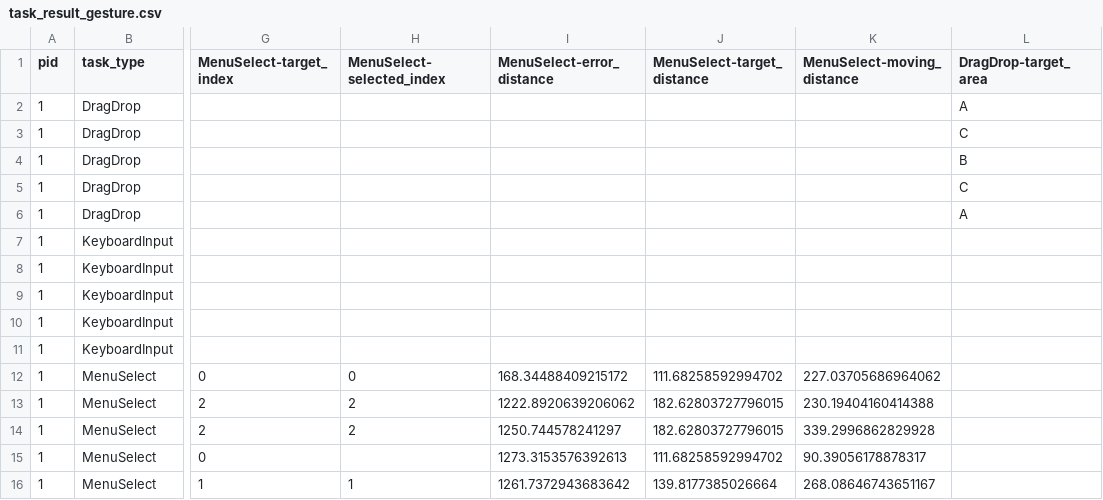
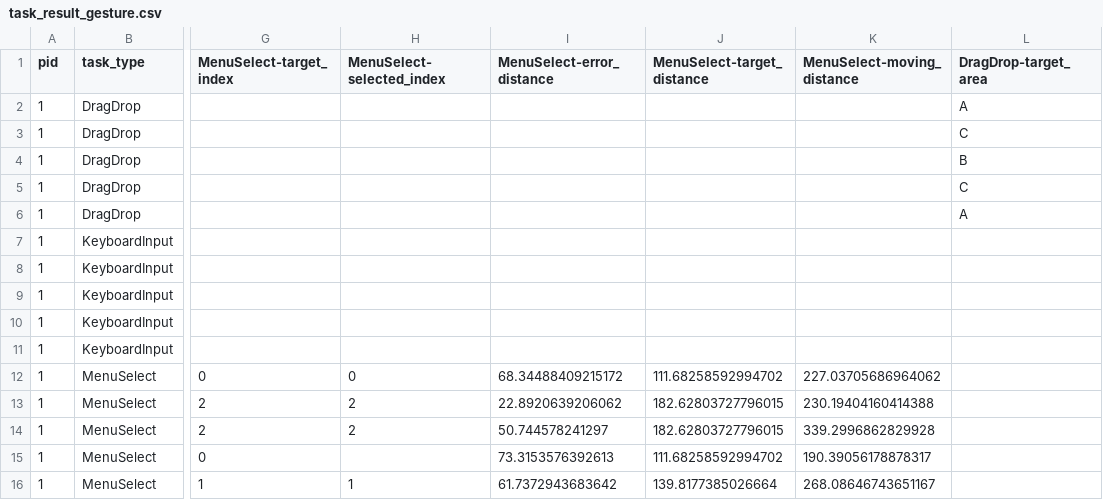
Before and after one commit to Tanimal19/gesture_desktop_control, a CSV file: evaluation_study/datasets/p1/task_result_gesture.csv, drawn as a sheet; only a part is shown, gaps mark what is left out; the diff names each change by its address in the sheet, - before the commit and + after, or states it on an @@ line.

```diff
--- a/evaluation_study/datasets/p1/task_result_gesture.csv
+++ b/evaluation_study/datasets/p1/task_result_gesture.csv
-I12 (MenuSelect-error_distance): 168.34488409215172
+I12 (MenuSelect-error_distance): 68.34488409215172
-I13 (MenuSelect-error_distance): 1222.8920639206062
+I13 (MenuSelect-error_distance): 22.8920639206062
-I14 (MenuSelect-error_distance): 1250.744578241297
+I14 (MenuSelect-error_distance): 50.744578241297
-I15 (MenuSelect-error_distance): 1273.3153576392613
+I15 (MenuSelect-error_distance): 73.3153576392613
-K15 (MenuSelect-moving_distance): 90.39056178878317
+K15 (MenuSelect-moving_distance): 190.39056178878317
-I16 (MenuSelect-error_distance): 1261.7372943683642
+I16 (MenuSelect-error_distance): 61.7372943683642
```
Also changed, not shown: evaluation_study/datasets/p1/task_result_touchpad.csv, evaluation_study/datasets/p2/task_result_touchpad.csv, 24 other files.
